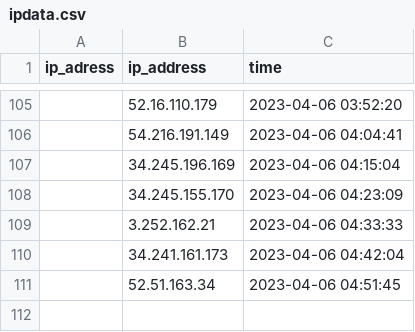
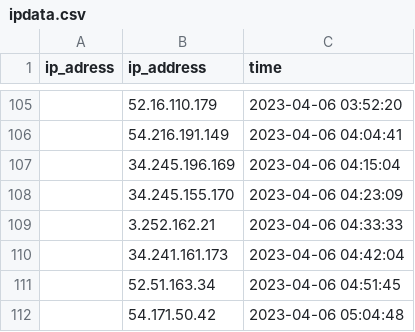
Before and after one commit to ITMarSpain/ipdata-, a CSV file: ipdata.csv, drawn as a sheet; only a part is shown, gaps mark what is left out.

Commit message:
test

```diff
--- a/ipdata.csv
+++ b/ipdata.csv
@@ -111 +111,2 @@ ip_adress,ip_address,time
 ,52.51.163.34,2023-04-06 04:51:45
+,54.171.50.42,2023-04-06 05:04:48
```
